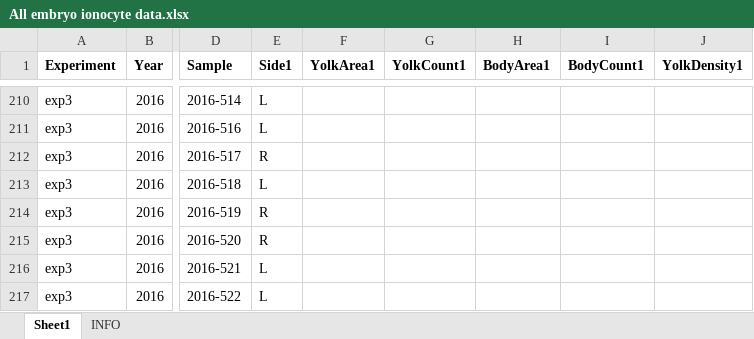
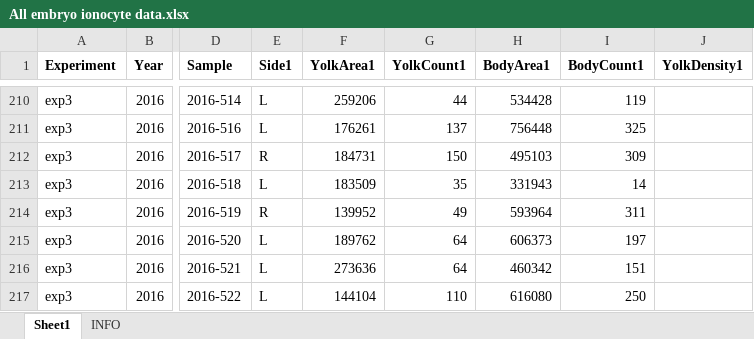
Before and after one commit to tschwemmer/MenidiaOA, an Excel workbook: Ionocyte/All embryo ionocyte data.xlsx, sheet Sheet1, drawn as a sheet; only a part is shown, gaps mark what is left out; values as stored, in another font and other column widths than the file's, no borders; the diff covers the shown part only; the diff names each change by its address in the sheet, - before the commit and + after, or states it on an @@ line.

```diff
--- a/Ionocyte/All embryo ionocyte data.xlsx (sheet Sheet1)
+++ b/Ionocyte/All embryo ionocyte data.xlsx (sheet Sheet1)
-F210 (YolkArea1): (empty)
+F210 (YolkArea1): 259206
-G210 (YolkCount1): (empty)
+G210 (YolkCount1): 44
-H210 (BodyArea1): (empty)
+H210 (BodyArea1): 534428
-I210 (BodyCount1): (empty)
+I210 (BodyCount1): 119
-F211 (YolkArea1): (empty)
+F211 (YolkArea1): 176261
-G211 (YolkCount1): (empty)
+G211 (YolkCount1): 137
-H211 (BodyArea1): (empty)
+H211 (BodyArea1): 756448
-I211 (BodyCount1): (empty)
+I211 (BodyCount1): 325
-F212 (YolkArea1): (empty)
+F212 (YolkArea1): 184731
-G212 (YolkCount1): (empty)
+G212 (YolkCount1): 150
-H212 (BodyArea1): (empty)
+H212 (BodyArea1): 495103
-I212 (BodyCount1): (empty)
+I212 (BodyCount1): 309
-F213 (YolkArea1): (empty)
+F213 (YolkArea1): 183509
-G213 (YolkCount1): (empty)
+G213 (YolkCount1): 35
-H213 (BodyArea1): (empty)
+H213 (BodyArea1): 331943
-I213 (BodyCount1): (empty)
+I213 (BodyCount1): 14
-F214 (YolkArea1): (empty)
+F214 (YolkArea1): 139952
-G214 (YolkCount1): (empty)
+G214 (YolkCount1): 49
-H214 (BodyArea1): (empty)
+H214 (BodyArea1): 593964
-I214 (BodyCount1): (empty)
+I214 (BodyCount1): 311
-E215 (Side1): R
+E215 (Side1): L
-F215 (YolkArea1): (empty)
+F215 (YolkArea1): 189762
-G215:G216 (YolkCount1): (empty)
+G215:G216 (YolkCount1): 64
-H215 (BodyArea1): (empty)
+H215 (BodyArea1): 606373
-I215 (BodyCount1): (empty)
+I215 (BodyCount1): 197
-F216 (YolkArea1): (empty)
+F216 (YolkArea1): 273636
-H216 (BodyArea1): (empty)
+H216 (BodyArea1): 460342
-I216 (BodyCount1): (empty)
+I216 (BodyCount1): 151
-F217 (YolkArea1): (empty)
+F217 (YolkArea1): 144104
-G217 (YolkCount1): (empty)
+G217 (YolkCount1): 110
-H217 (BodyArea1): (empty)
+H217 (BodyArea1): 616080
-I217 (BodyCount1): (empty)
+I217 (BodyCount1): 250
```
Also changed, not shown: 133 edited cells elsewhere in this sheet.
